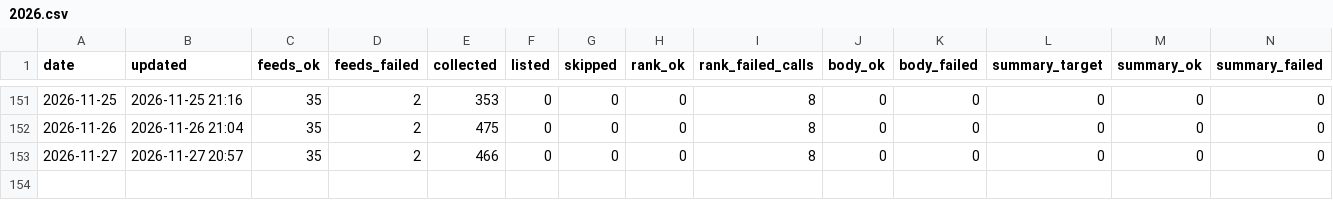
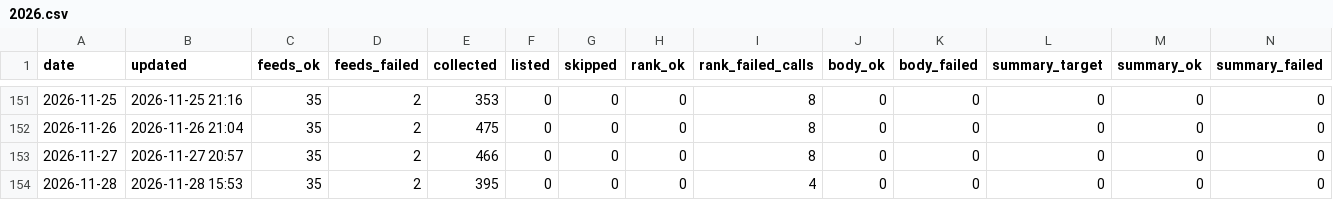
Before and after one commit to underpage/ai-news-pipeline, a CSV file: archive/stats/2026.csv, drawn as a sheet; only a part is shown, gaps mark what is left out; rows hold the shown columns only; the diff names each change by its address in the sheet, - before the commit and + after, or states it on an @@ line.

```diff
--- a/archive/stats/2026.csv
+++ b/archive/stats/2026.csv
+row 154: 2026-11-28 | 2026-11-28 15:53 | 35 | 2 | 395 | 0 | 0 | 0 | 4 | 0 | 0 | 0 | 0 | 0
```
Also changed, not shown: 2 other files.
